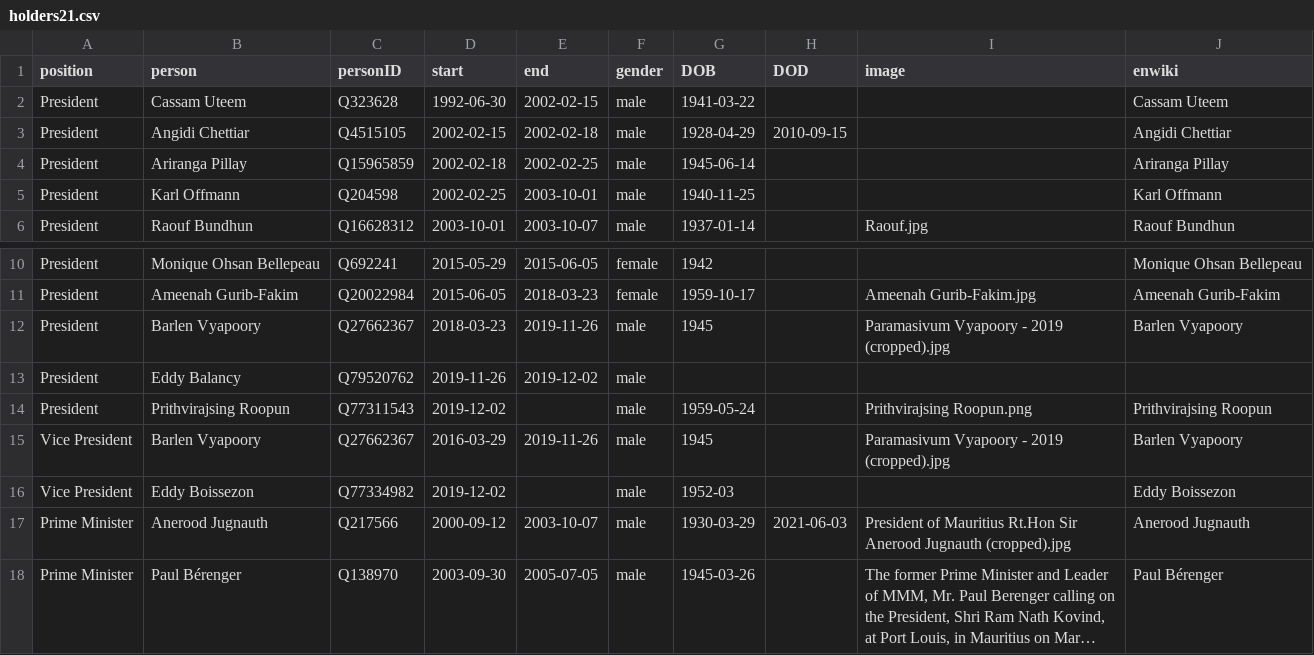
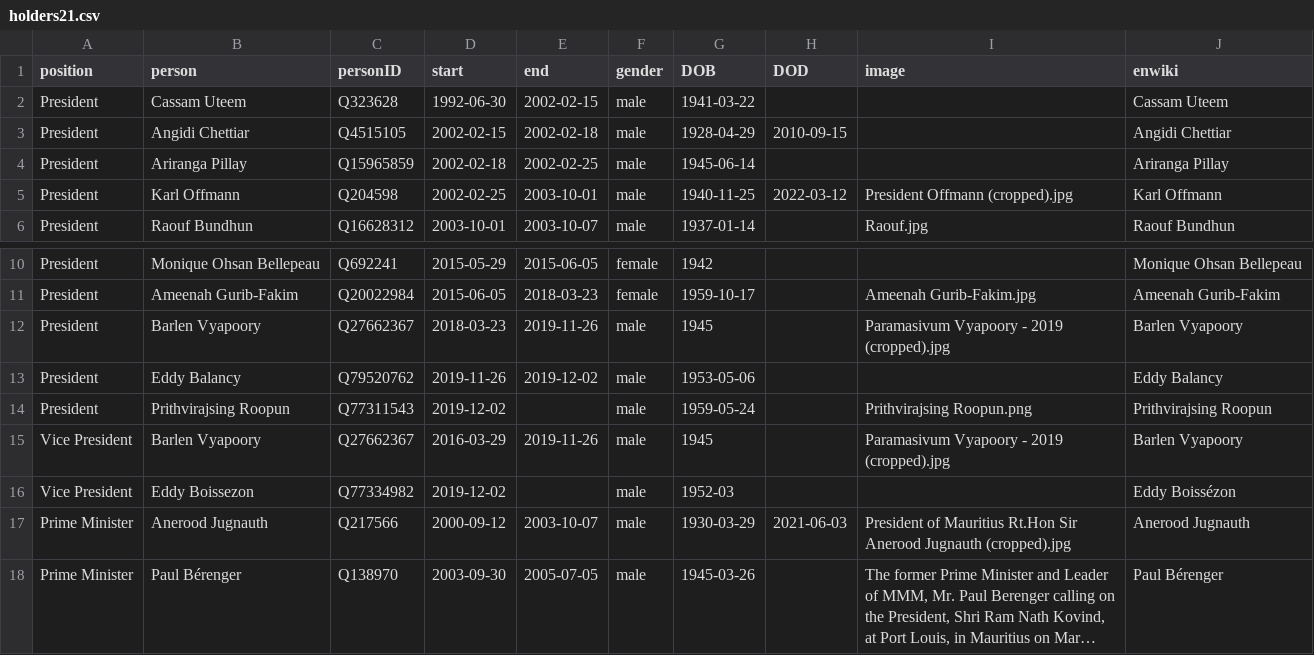
Before and after one commit to every-politician-scrapers/mauritius-ministers, a CSV file: html/holders21.csv, drawn as a sheet; only a part is shown, gaps mark what is left out; long unchanged cells end in ….

```diff
--- a/html/holders21.csv
+++ b/html/holders21.csv
@@ -4,3 +4,3 @@ President,Angidi Chettiar,Q4515105,2002-02-15,2002-02-18,male,1928-04-29,2010-09
 President,Ariranga Pillay,Q15965859,2002-02-18,2002-02-25,male,1945-06-14,,,Ariranga Pillay
-President,Karl Offmann,Q204598,2002-02-25,2003-10-01,male,1940-11-25,,,Karl Offmann
+President,Karl Offmann,Q204598,2002-02-25,2003-10-01,male,1940-11-25,2022-03-12,President Offmann (cropped).jpg,Karl Offmann
 President,Raouf Bundhun,Q16628312,2003-10-01,2003-10-07,male,1937-01-14,,Raouf.jpg,Raouf Bundhun
@@ -12,6 +12,6 @@ President,Ameenah Gurib-Fakim,Q20022984,2015-06-05,2018-03-23,female,1959-10-17,
 President,Barlen Vyapoory,Q27662367,2018-03-23,2019-11-26,male,1945,,Paramasivum Vyapoory - 2019 (cropped).jpg,Barlen Vyapoory
-President,Eddy Balancy,Q79520762,2019-11-26,2019-12-02,male,,,,
+President,Eddy Balancy,Q79520762,2019-11-26,2019-12-02,male,1953-05-06,,,Eddy Balancy
 President,Prithvirajsing Roopun,Q77311543,2019-12-02,,male,1959-05-24,,Prithvirajsing Roopun.png,Prithvirajsing Roopun
 Vice President,Barlen Vyapoory,Q27662367,2016-03-29,2019-11-26,male,1945,,Paramasivum Vyapoory - 2019 (cropped).jpg,Barlen Vyapoory
-Vice President,Eddy Boissezon,Q77334982,2019-12-02,,male,1952-03,,,Eddy Boissezon
+Vice President,Eddy Boissezon,Q77334982,2019-12-02,,male,1952-03,,,Eddy Boissézon
 Prime Minister,Anerood Jugnauth,Q217566,2000-09-12,2003-10-07,male,1930-03-29,2021-06-03,President of Mauritius Rt.Hon Sir Anerood Jugnauth (cropped).jpg,Anerood Jugnauth
```
Also changed, not shown: html/current.csv.
